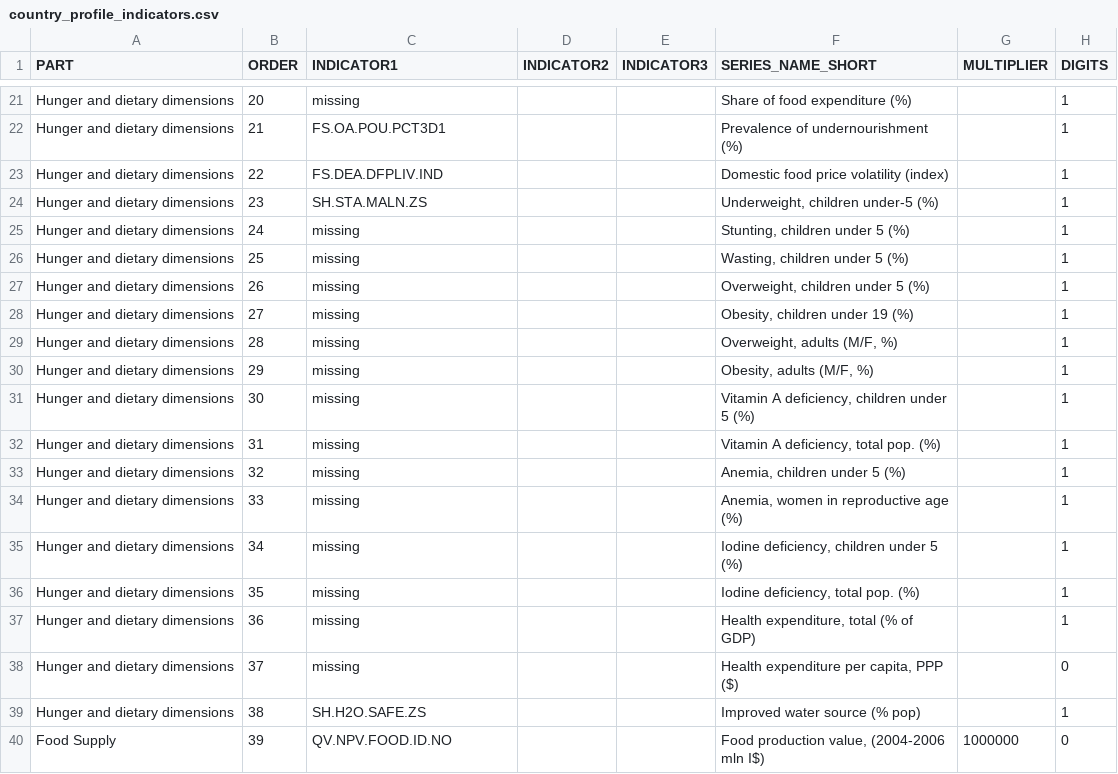
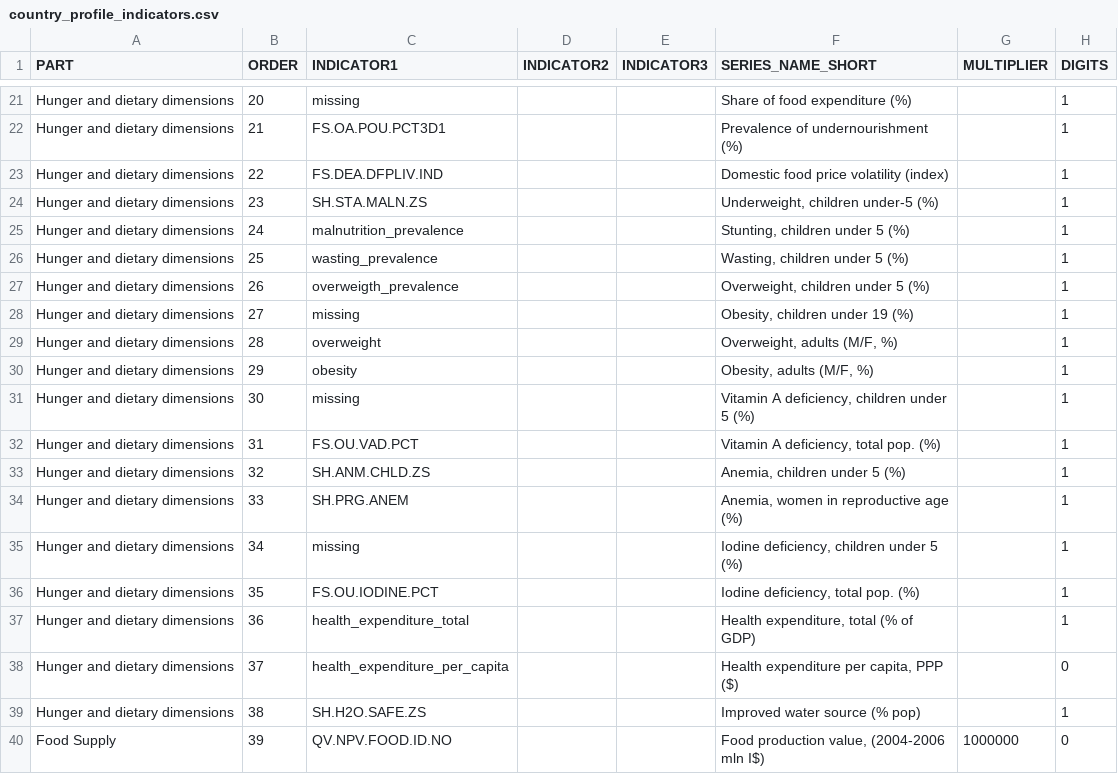
Before and after one commit to UNFAOstatistics/pocketbook, a CSV file: input/data/REU/country_profile_indicators.csv, drawn as a sheet; only a part is shown, gaps mark what is left out.

Commit message:
RAP and REU country profiles

```diff
--- a/input/data/REU/country_profile_indicators.csv
+++ b/input/data/REU/country_profile_indicators.csv
@@ -24,16 +24,16 @@ Hunger and dietary dimensions,22,FS.DEA.DFPLIV.IND,,,Domestic food price volatil
 Hunger and dietary dimensions,23,SH.STA.MALN.ZS,,,"Underweight, children under-5 (%)",,1
-Hunger and dietary dimensions,24,missing,,,"Stunting, children under 5 (%)",,1
-Hunger and dietary dimensions,25,missing,,,"Wasting, children under 5 (%)",,1
-Hunger and dietary dimensions,26,missing,,,"Overweight, children under 5 (%)",,1
+Hunger and dietary dimensions,24,malnutrition_prevalence,,,"Stunting, children under 5 (%)",,1
+Hunger and dietary dimensions,25,wasting_prevalence,,,"Wasting, children under 5 (%)",,1
+Hunger and dietary dimensions,26,overweigth_prevalence,,,"Overweight, children under 5 (%)",,1
 Hunger and dietary dimensions,27,missing,,,"Obesity, children under 19 (%)",,1
-Hunger and dietary dimensions,28,missing,,,"Overweight, adults (M/F, %)",,1
-Hunger and dietary dimensions,29,missing,,,"Obesity, adults (M/F, %)",,1
+Hunger and dietary dimensions,28,overweight,,,"Overweight, adults (M/F, %)",,1
+Hunger and dietary dimensions,29,obesity,,,"Obesity, adults (M/F, %)",,1
 Hunger and dietary dimensions,30,missing,,,"Vitamin A deficiency, children under 5 (%)",,1
-Hunger and dietary dimensions,31,missing,,,"Vitamin A deficiency, total pop. (%)",,1
-Hunger and dietary dimensions,32,missing,,,"Anemia, children under 5 (%)",,1
-Hunger and dietary dimensions,33,missing,,,"Anemia, women in reproductive age (%)",,1
+Hunger and dietary dimensions,31,FS.OU.VAD.PCT,,,"Vitamin A deficiency, total pop. (%)",,1
+Hunger and dietary dimensions,32,SH.ANM.CHLD.ZS,,,"Anemia, children under 5 (%)",,1
+Hunger and dietary dimensions,33,SH.PRG.ANEM,,,"Anemia, women in reproductive age (%)",,1
 Hunger and dietary dimensions,34,missing,,,"Iodine deficiency, children under 5 (%)",,1
-Hunger and dietary dimensions,35,missing,,,"Iodine deficiency, total pop. (%)",,1
-Hunger and dietary dimensions,36,missing,,,"Health expenditure, total (% of GDP)",,1
-Hunger and dietary dimensions,37,missing,,,"Health expenditure per capita, PPP ($)",,0
+Hunger and dietary dimensions,35,FS.OU.IODINE.PCT,,,"Iodine deficiency, total pop. (%)",,1
+Hunger and dietary dimensions,36,health_expenditure_total,,,"Health expenditure, total (% of GDP)",,1
+Hunger and dietary dimensions,37,health_expenditure_per_capita,,,"Health expenditure per capita, PPP ($)",,0
 Hunger and dietary dimensions,38,SH.H2O.SAFE.ZS,,,Improved water source (% pop),,1
```
Also changed, not shown: input/data/RAP/country_profile_indicators.csv, 3 other files.
